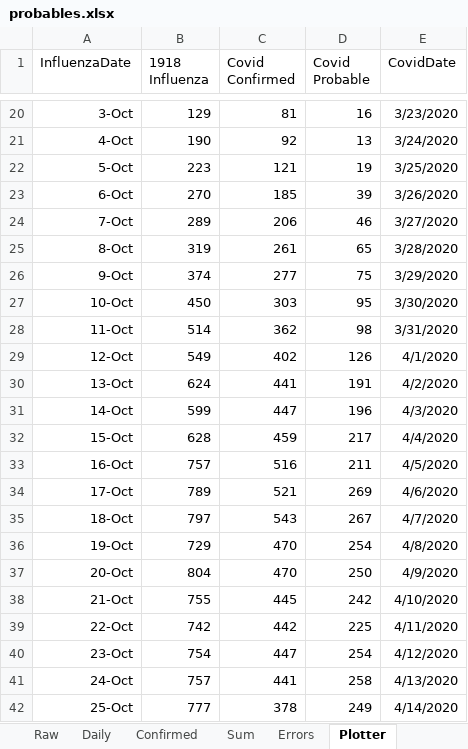
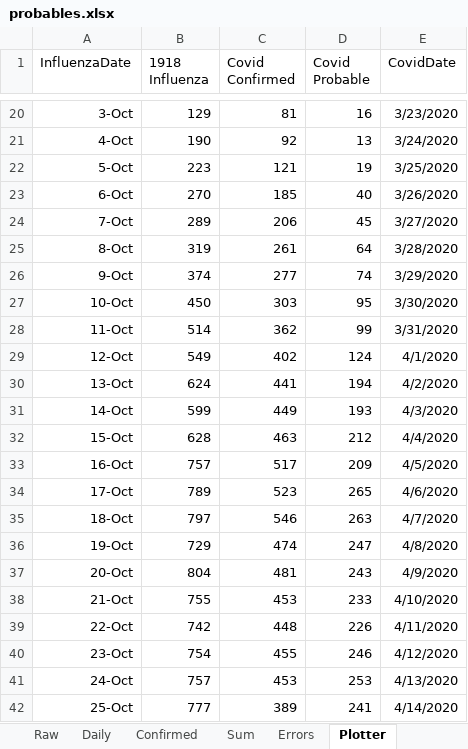
Before and after one commit to cgseife/nyccovid, an Excel workbook: excelsheets/probables.xlsx, sheet Plotter, drawn as a sheet; only a part is shown, gaps mark what is left out; values as stored, in another font and other column widths than the file's, no borders; the diff covers the shown part only; the diff names each change by its address in the sheet, - before the commit and + after, or states it on an @@ line.

```diff
--- a/excelsheets/probables.xlsx (sheet Plotter)
+++ b/excelsheets/probables.xlsx (sheet Plotter)
-D23 (Covid Probable): 39
+D23 (Covid Probable): 40
-D24 (Covid Probable): 46
+D24 (Covid Probable): 45
-D25 (Covid Probable): 65
+D25 (Covid Probable): 64
-D26 (Covid Probable): 75
+D26 (Covid Probable): 74
-D28 (Covid Probable): 98
+D28 (Covid Probable): 99
-D29 (Covid Probable): 126
+D29 (Covid Probable): 124
-D30 (Covid Probable): 191
+D30 (Covid Probable): 194
-C31 (Covid Confirmed): 447
+C31 (Covid Confirmed): 449
-D31 (Covid Probable): 196
+D31 (Covid Probable): 193
-C32 (Covid Confirmed): 459
+C32 (Covid Confirmed): 463
-D32 (Covid Probable): 217
+D32 (Covid Probable): 212
-C33 (Covid Confirmed): 516
+C33 (Covid Confirmed): 517
-D33 (Covid Probable): 211
+D33 (Covid Probable): 209
-C34 (Covid Confirmed): 521
+C34 (Covid Confirmed): 523
-D34 (Covid Probable): 269
+D34 (Covid Probable): 265
-C35 (Covid Confirmed): 543
+C35 (Covid Confirmed): 546
-D35 (Covid Probable): 267
+D35 (Covid Probable): 263
-C36 (Covid Confirmed): 470
+C36 (Covid Confirmed): 474
-D36 (Covid Probable): 254
+D36 (Covid Probable): 247
-C37 (Covid Confirmed): 470
+C37 (Covid Confirmed): 481
-D37 (Covid Probable): 250
+D37 (Covid Probable): 243
-C38 (Covid Confirmed): 445
+C38 (Covid Confirmed): 453
-D38 (Covid Probable): 242
+D38 (Covid Probable): 233
-C39 (Covid Confirmed): 442
+C39 (Covid Confirmed): 448
-D39 (Covid Probable): 225
+D39 (Covid Probable): 226
-C40 (Covid Confirmed): 447
+C40 (Covid Confirmed): 455
-D40 (Covid Probable): 254
+D40 (Covid Probable): 246
-C41 (Covid Confirmed): 441
+C41 (Covid Confirmed): 453
-D41 (Covid Probable): 258
+D41 (Covid Probable): 253
-C42 (Covid Confirmed): 378
+C42 (Covid Confirmed): 389
-D42 (Covid Probable): 249
+D42 (Covid Probable): 241
```
Also changed, not shown: 17 edited cells elsewhere in this sheet, sheet Daily, sheet Sum, sheet Confirmed, charts or pictures, 9 other files.
